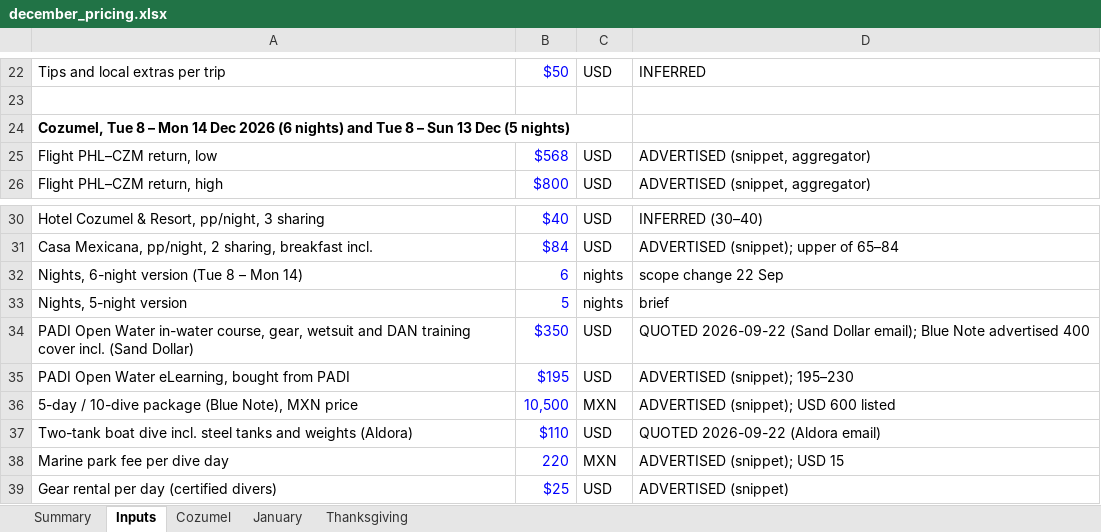
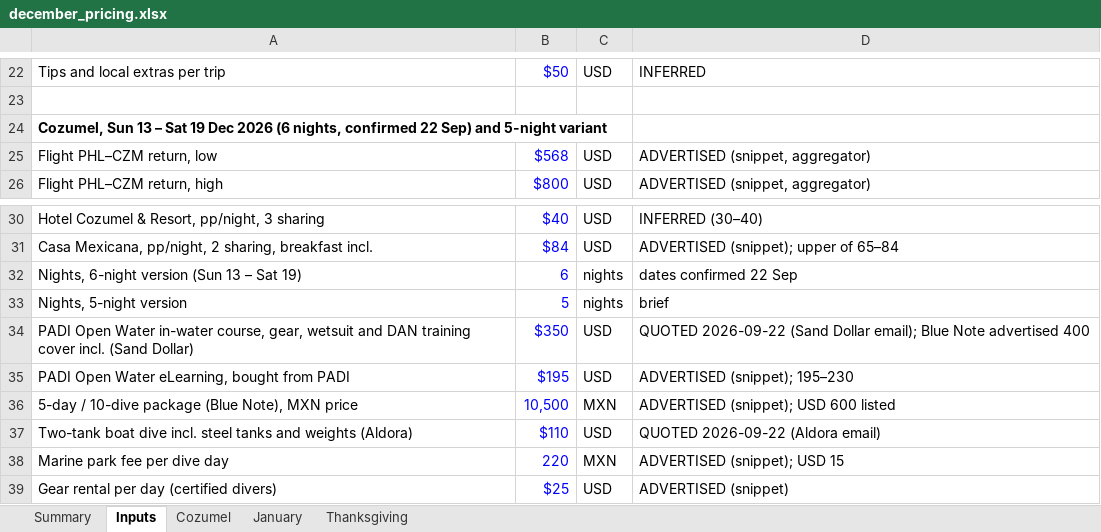
Before and after one commit to GeorgeJeffreys/George-Jeffreys, an Excel workbook: december-plan/pricing/december_pricing.xlsx, sheet Inputs, drawn as a sheet; only a part is shown, gaps mark what is left out; values as stored, in another font and other column widths than the file's, no borders; the diff names each change by its address in the sheet, - before the commit and + after, or states it on an @@ line.

```diff
--- a/december-plan/pricing/december_pricing.xlsx (sheet Inputs)
+++ b/december-plan/pricing/december_pricing.xlsx (sheet Inputs)
-A24: Cozumel, Tue 8 – Mon 14 Dec 2026 (6 nights) and Tue 8 – Sun 13 Dec (5 nights)
+A24: Cozumel, Sun 13 – Sat 19 Dec 2026 (6 nights, confirmed 22 Sep) and 5-night variant
-A32: Nights, 6-night version (Tue 8 – Mon 14)
+A32: Nights, 6-night version (Sun 13 – Sat 19)
-D32: scope change 22 Sep
+D32: dates confirmed 22 Sep
```
Also changed, not shown: sheet Summary, sheet Cozumel, 14 other files.
